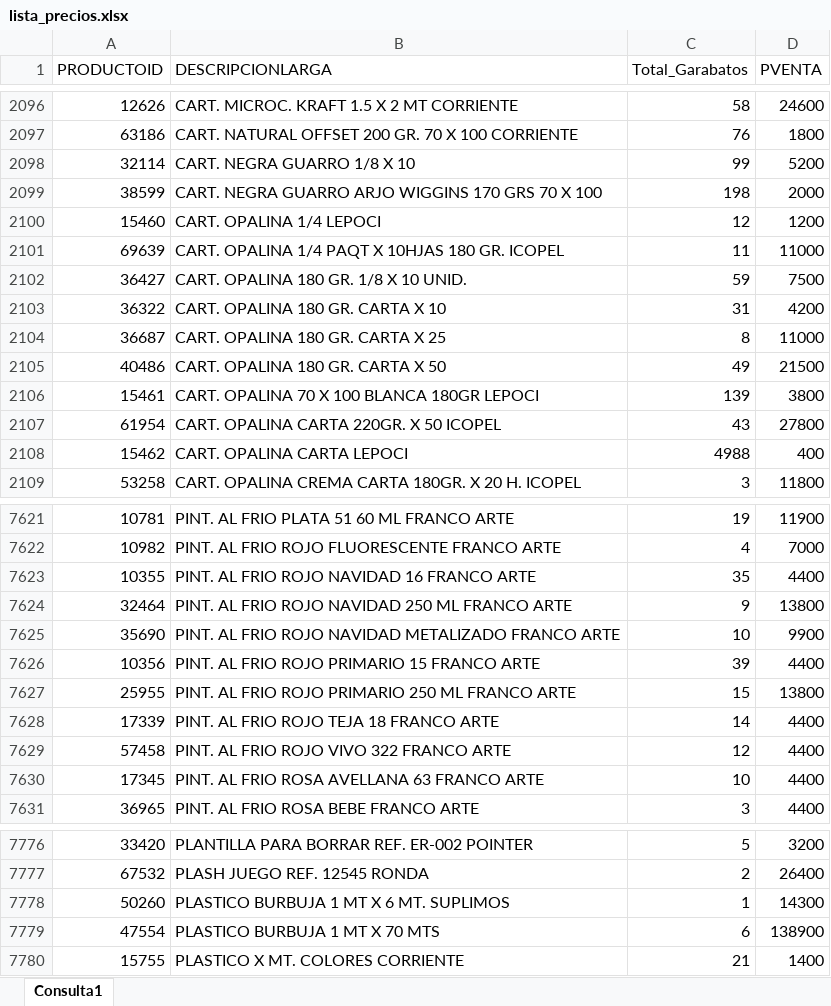
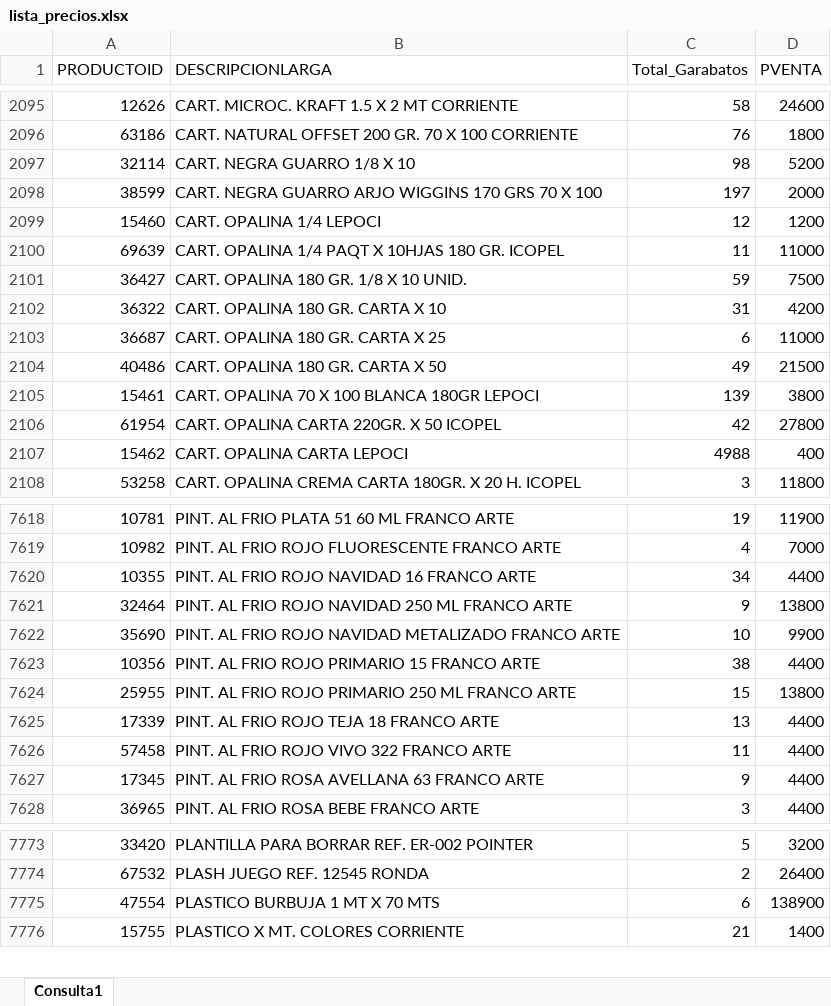
Before and after one commit to GarabatosOscar/lista-de-productos, an Excel workbook: lista_precios.xlsx, sheet Consulta1, drawn as a sheet; only a part is shown, gaps mark what is left out; values as stored, in another font and other column widths than the file's, no borders; table styles not drawn; removed rows and columns are numbered as before the commit, all else as after; the diff covers the shown part only; the diff names each change by its address in the sheet, - before the commit and + after, or states it on an @@ line.

```diff
--- a/lista_precios.xlsx (sheet Consulta1)
+++ b/lista_precios.xlsx (sheet Consulta1)
-C2097 (Total_Garabatos): 99
+C2097 (Total_Garabatos): 98
-C2098 (Total_Garabatos): 198
+C2098 (Total_Garabatos): 197
-C2103 (Total_Garabatos): 8
+C2103 (Total_Garabatos): 6
-C2106 (Total_Garabatos): 43
+C2106 (Total_Garabatos): 42
-C7620 (Total_Garabatos): 35
+C7620 (Total_Garabatos): 34
-C7623 (Total_Garabatos): 39
+C7623 (Total_Garabatos): 38
-C7625 (Total_Garabatos): 14
+C7625 (Total_Garabatos): 13
-C7626 (Total_Garabatos): 12
+C7626 (Total_Garabatos): 11
-C7627 (Total_Garabatos): 10
+C7627 (Total_Garabatos): 9
-row 7778: 50260 | PLASTICO BURBUJA 1 MT X 6 MT. SUPLIMOS | 1 | 14300
```
Also changed, not shown: 3 added rows, 10 removed rows, 1 moved row and 280 edited cells elsewhere in this sheet.
